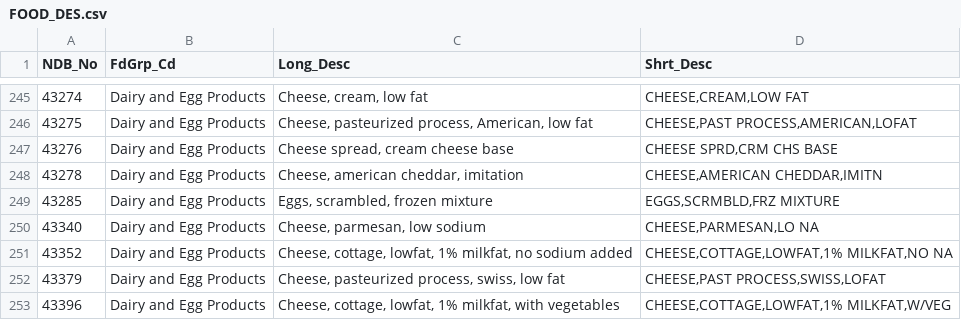
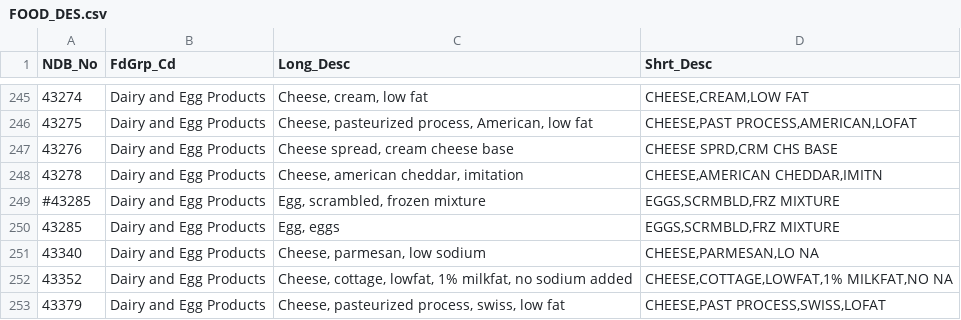
Before and after one commit to kvn-lee/RecipeTransformer, a CSV file: FOOD_DES.csv, drawn as a sheet; only a part is shown, gaps mark what is left out; the shorter side is filled out with more unchanged rows.

```diff
--- a/FOOD_DES.csv
+++ b/FOOD_DES.csv
@@ -248,3 +248,4 @@ NDB_No,FdGrp_Cd,Long_Desc,Shrt_Desc
 43278,Dairy and Egg Products,"Cheese, american cheddar, imitation","CHEESE,AMERICAN CHEDDAR,IMITN"
-43285,Dairy and Egg Products,"Eggs, scrambled, frozen mixture","EGGS,SCRMBLD,FRZ MIXTURE"
+#43285,Dairy and Egg Products,"Egg, scrambled, frozen mixture","EGGS,SCRMBLD,FRZ MIXTURE"
+43285,Dairy and Egg Products,"Egg, eggs","EGGS,SCRMBLD,FRZ MIXTURE"
 43340,Dairy and Egg Products,"Cheese, parmesan, low sodium","CHEESE,PARMESAN,LO NA"
```
Also changed, not shown: 3 other files.
